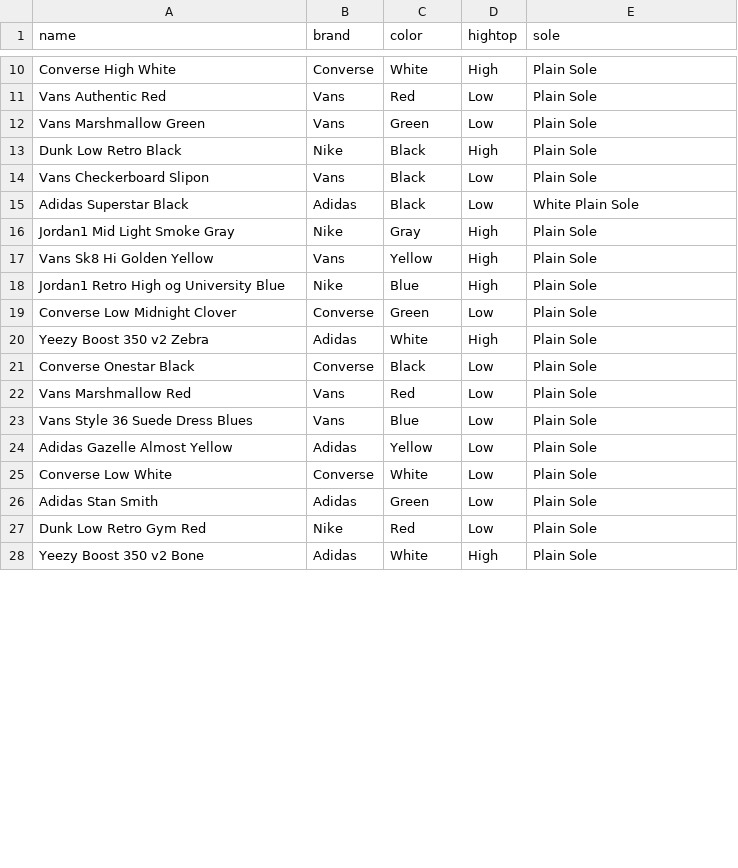
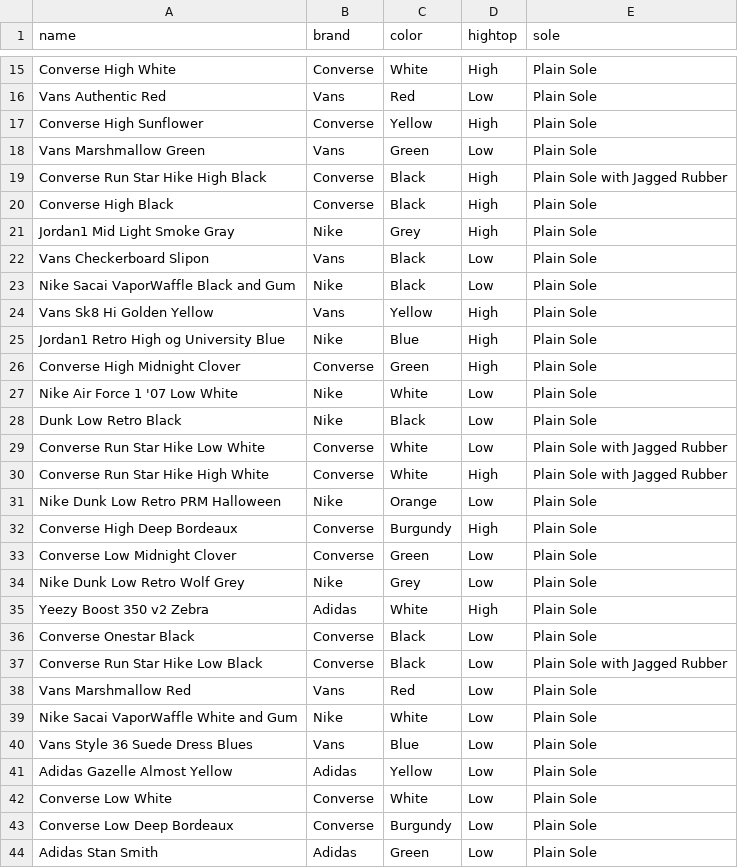
Before and after one commit to changhyeonnam/FindYourShoes_with_CLIP, a CSV file: meta_info.csv, drawn as a sheet; only a part is shown, gaps mark what is left out; the shorter side is filled out with more unchanged rows; the diff covers the shown part only.

Commit message:
ADD: Large dataset settings

```diff
--- a/meta_info.csv
+++ b/meta_info.csv
@@ -11,13 +16,25 @@ Converse High White,Converse,White,High,Plain Sole
 Vans Authentic Red,Vans,Red,Low,Plain Sole
+Converse High Sunflower,Converse,Yellow,High,Plain Sole
 Vans Marshmallow Green,Vans,Green,Low,Plain Sole
-Dunk Low Retro Black,Nike,Black,High,Plain Sole
+Converse Run Star Hike High Black,Converse,Black,High,Plain Sole with Jagged Rubber
+Converse High Black,Converse,Black,High,Plain Sole
+Jordan1 Mid Light Smoke Gray,Nike,Grey,High,Plain Sole
 Vans Checkerboard Slipon,Vans,Black,Low,Plain Sole
-Adidas Superstar Black,Adidas,Black,Low,White Plain Sole
-Jordan1 Mid Light Smoke Gray,Nike,Gray,High,Plain Sole
+Nike Sacai VaporWaffle Black and Gum,Nike,Black,Low,Plain Sole
 Vans Sk8 Hi Golden Yellow,Vans,Yellow,High,Plain Sole
 Jordan1 Retro High og University Blue,Nike,Blue,High,Plain Sole
+Converse High Midnight Clover,Converse,Green,High,Plain Sole
+Nike Air Force 1 '07 Low White,Nike,White,Low,Plain Sole
+Dunk Low Retro Black,Nike,Black,Low,Plain Sole
+Converse Run Star Hike Low White,Converse,White,Low,Plain Sole with Jagged Rubber
+Converse Run Star Hike High White,Converse,White,High,Plain Sole with Jagged Rubber
+Nike Dunk Low Retro PRM Halloween,Nike,Orange,Low,Plain Sole
+Converse High Deep Bordeaux,Converse,Burgundy,High,Plain Sole
 Converse Low Midnight Clover,Converse,Green,Low,Plain Sole
+Nike Dunk Low Retro Wolf Grey,Nike,Grey,Low,Plain Sole
 Yeezy Boost 350 v2 Zebra,Adidas,White,High,Plain Sole
 Converse Onestar Black,Converse,Black,Low,Plain Sole
+Converse Run Star Hike Low Black,Converse,Black,Low,Plain Sole with Jagged Rubber
 Vans Marshmallow Red,Vans,Red,Low,Plain Sole
+Nike Sacai VaporWaffle White and Gum,Nike,White,Low,Plain Sole
 Vans Style 36 Suede Dress Blues,Vans,Blue,Low,Plain Sole
@@ -25,2 +42,3 @@ Adidas Gazelle Almost Yellow,Adidas,Yellow,Low,Plain Sole
 Converse Low White,Converse,White,Low,Plain Sole
+Converse Low Deep Bordeaux,Converse,Burgundy,Low,Plain Sole
 Adidas Stan Smith,Adidas,Green,Low,Plain Sole
```
Also changed, not shown: 13 added rows, 1 removed row and 1 edited cell elsewhere in this file, 11 other files.
